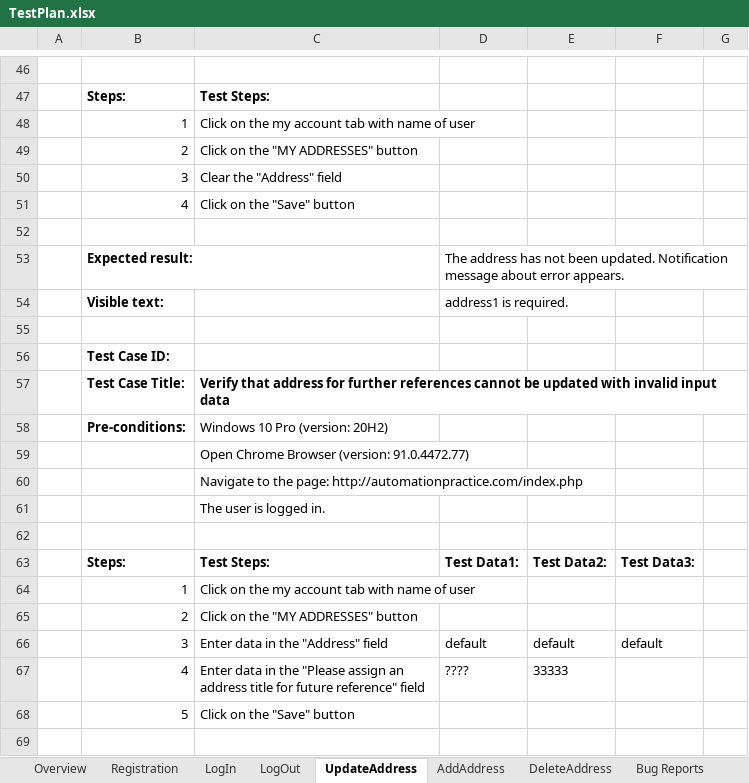
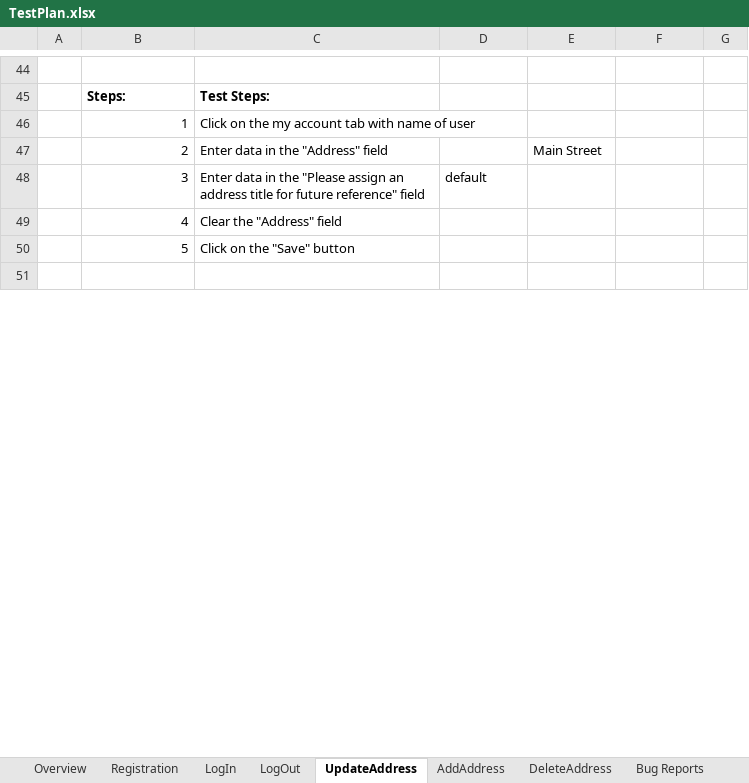
Before and after one commit to Devesilje/SeleniumRepo, an Excel workbook: data/TestPlan.xlsx, sheet UpdateAddress, drawn as a sheet; only a part is shown, gaps mark what is left out; values as stored, in another font and other column widths than the file's, no borders; removed rows and columns are numbered as before the commit, all else as after; the diff covers the shown part only; the diff names each change by its address in the sheet, - before the commit and + after, or states it on an @@ line.

```diff
--- a/data/TestPlan.xlsx (sheet UpdateAddress)
+++ b/data/TestPlan.xlsx (sheet UpdateAddress)
-row 49:  | 2 | Click on the "MY ADDRESSES" button
-row 50:  | 3 | Clear the "Address" field
+row 47:  | 2 | Enter data in the "Address" field |  | Main Street
+row 48:  | 3 | Enter data in the "Please assign an address title for future reference" field | default
-C49: Click on the "Save" button
+C49: Clear the "Address" field
-row 52: (empty)
-row 53:  | Expected result: |  | The address has not been updated. Notification message about error appears.
-row 54:  | Visible text: |  | address1 is required.
-row 55: (empty)
-row 56:  | Test Case ID:
-row 57:  | Test Case Title: | Verify that address for further references cannot be updated with invalid input data
-row 58:  | Pre-conditions: | Windows 10 Pro (version: 20H2)
-row 59:  |  | Open Chrome Browser (version: 91.0.4472.77)
-row 60:  |  | Navigate to the page: http://automationpractice.com/index.php
-row 61:  |  | The user is logged in.
-row 62: (empty)
-row 63:  | Steps: | Test Steps: | Test Data1: | Test Data2: | Test Data3:
-row 64:  | 1 | Click on the my account tab with name of user
-row 65:  | 2 | Click on the "MY ADDRESSES" button
-row 66:  | 3 | Enter data in the "Address" field | default | default | default
-row 67:  | 4 | Enter data in the "Please assign an address title for future reference" field | ???? | 33333
```
Also changed, not shown: 2 added rows, 23 removed rows, 17 edited cells and cell formats elsewhere in this sheet, sheet AddAddress, sheet Bug Reports, sheet MyWishlist, sheet LogIn, sheet LogOut, charts or pictures, 24 other files.
